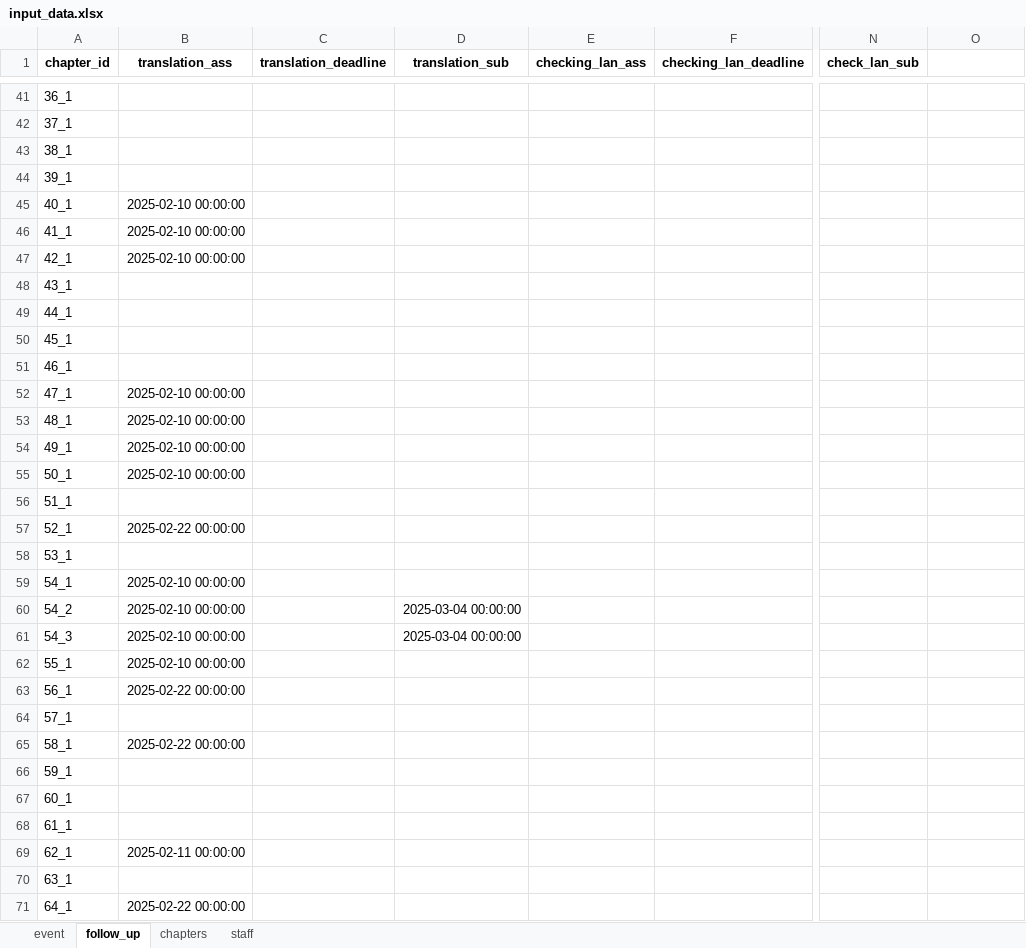
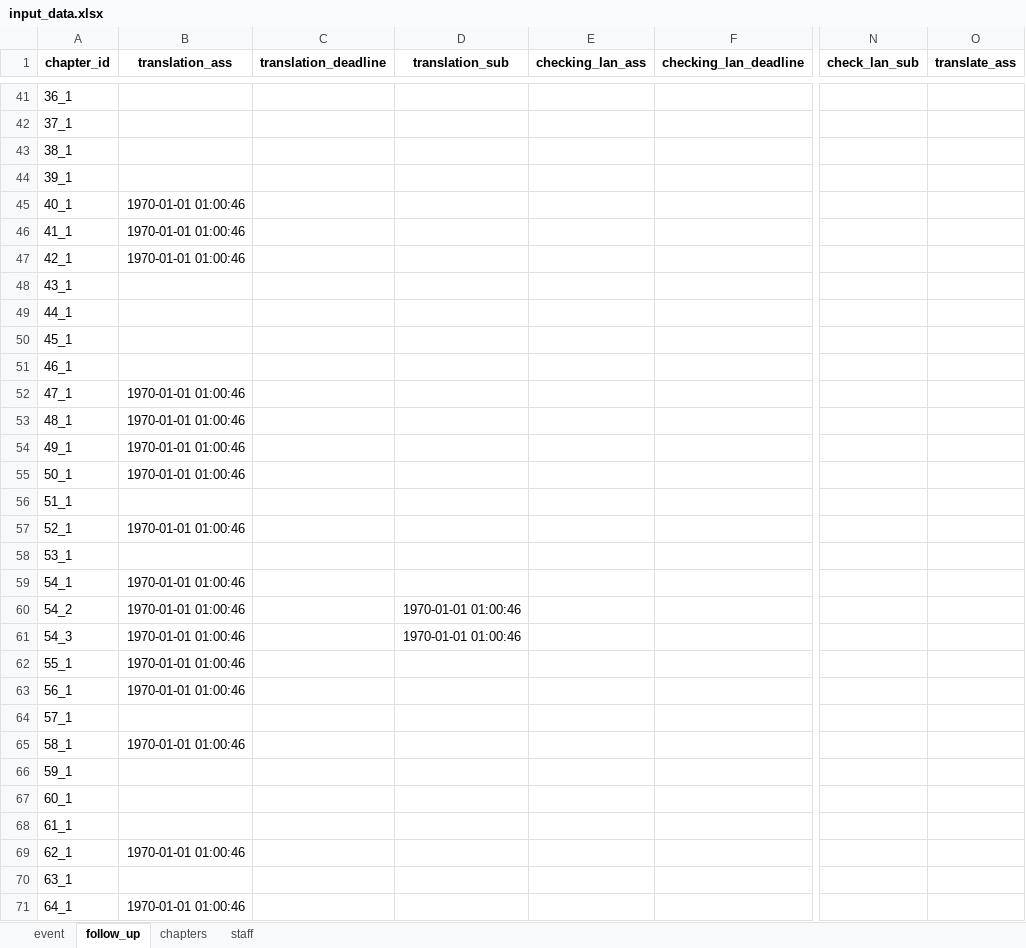
Before and after one commit to isam-arsco/ARSCO_Translation_System, an Excel workbook: input_data.xlsx, sheet follow_up, drawn as a sheet; only a part is shown, gaps mark what is left out; values as stored, in another font and other column widths than the file's, no borders; the diff covers the shown part only; the diff names each change by its address in the sheet, - before the commit and + after, or states it on an @@ line.

```diff
--- a/input_data.xlsx (sheet follow_up)
+++ b/input_data.xlsx (sheet follow_up)
-O1: (empty)
+O1: translate_ass
-B45:B47 (translation_ass): 2025-02-10 00:00:00
+B45:B47 (translation_ass): 1970-01-01 01:00:46
-B52:B55 (translation_ass): 2025-02-10 00:00:00
+B52:B55 (translation_ass): 1970-01-01 01:00:46
-B57 (translation_ass): 2025-02-22 00:00:00
+B57 (translation_ass): 1970-01-01 01:00:46
-B59:B62 (translation_ass): 2025-02-10 00:00:00
+B59:B62 (translation_ass): 1970-01-01 01:00:46
-D60:D61 (translation_sub): 2025-03-04 00:00:00
+D60:D61 (translation_sub): 1970-01-01 01:00:46
-B63 (translation_ass): 2025-02-22 00:00:00
+B63 (translation_ass): 1970-01-01 01:00:46
-B65 (translation_ass): 2025-02-22 00:00:00
+B65 (translation_ass): 1970-01-01 01:00:46
-B69 (translation_ass): 2025-02-11 00:00:00
+B69 (translation_ass): 1970-01-01 01:00:46
-B71 (translation_ass): 2025-02-22 00:00:00
+B71 (translation_ass): 1970-01-01 01:00:46
```
Also changed, not shown: 27 edited cells elsewhere in this sheet, sheet event, sheet staff, sheet chapters, 22 other files.
